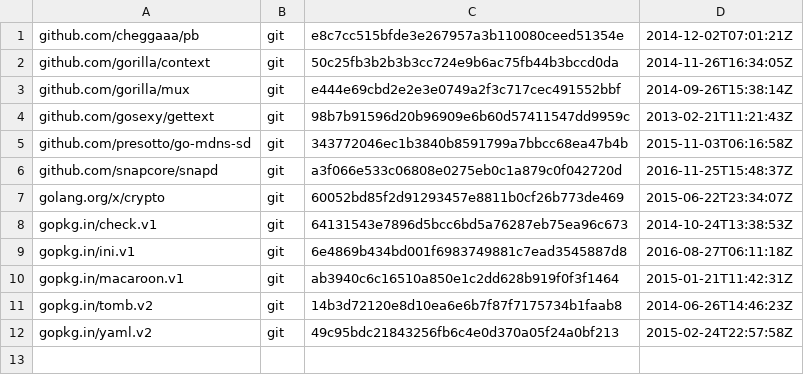
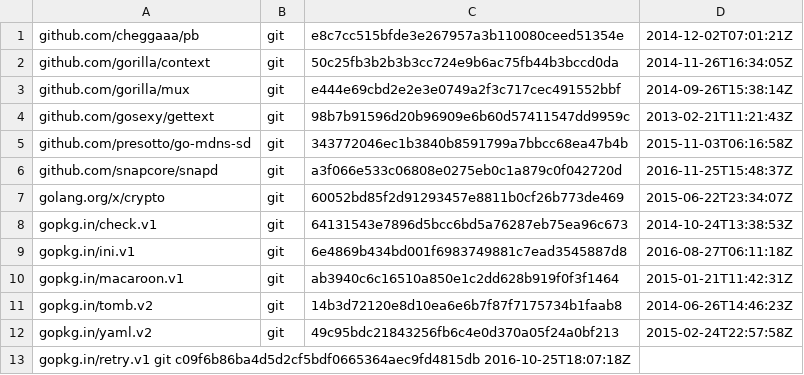
Before and after one commit to canonical/snapweb, a TSV file: dependencies.tsv, drawn as a sheet.

Commit message:
add retry dep

```diff
--- a/dependencies.tsv
+++ b/dependencies.tsv
@@ -12 +12,2 @@ gopkg.in/tomb.v2	git	14b3d72120e8d10ea6e6b7f87f7175734b1faab8	2014-06-26T14:46:2
 gopkg.in/yaml.v2	git	49c95bdc21843256fb6c4e0d370a05f24a0bf213	2015-02-24T22:57:58Z
+gopkg.in/retry.v1       git     c09f6b86ba4d5d2cf5bdf0665364aec9fd4815db        2016-10-25T18:07:18Z
```
